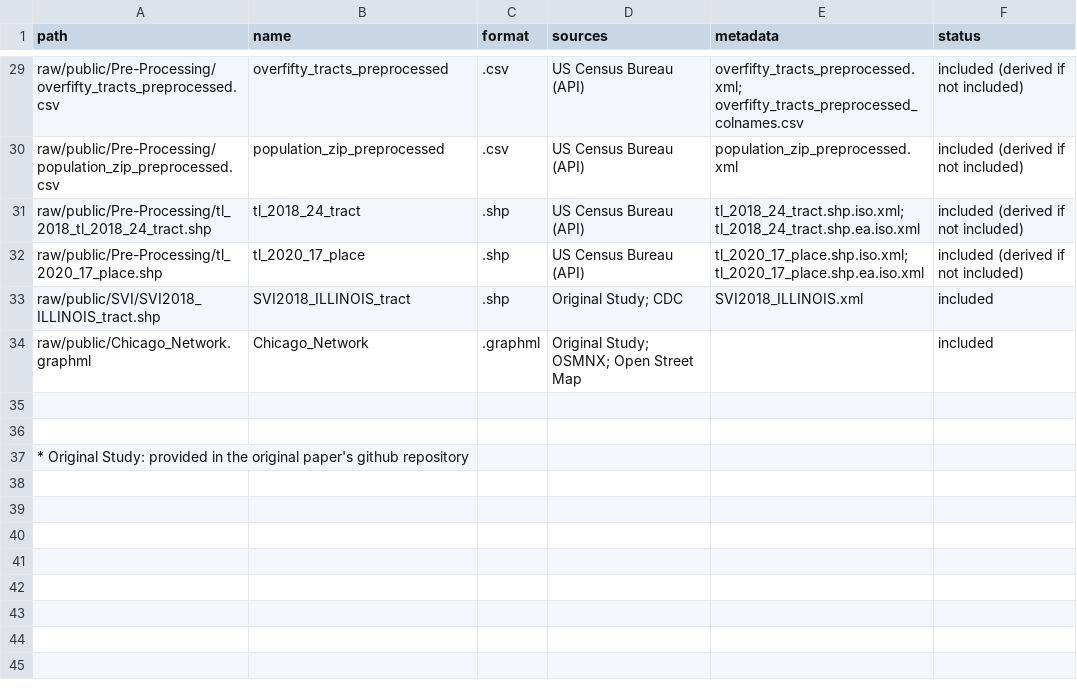
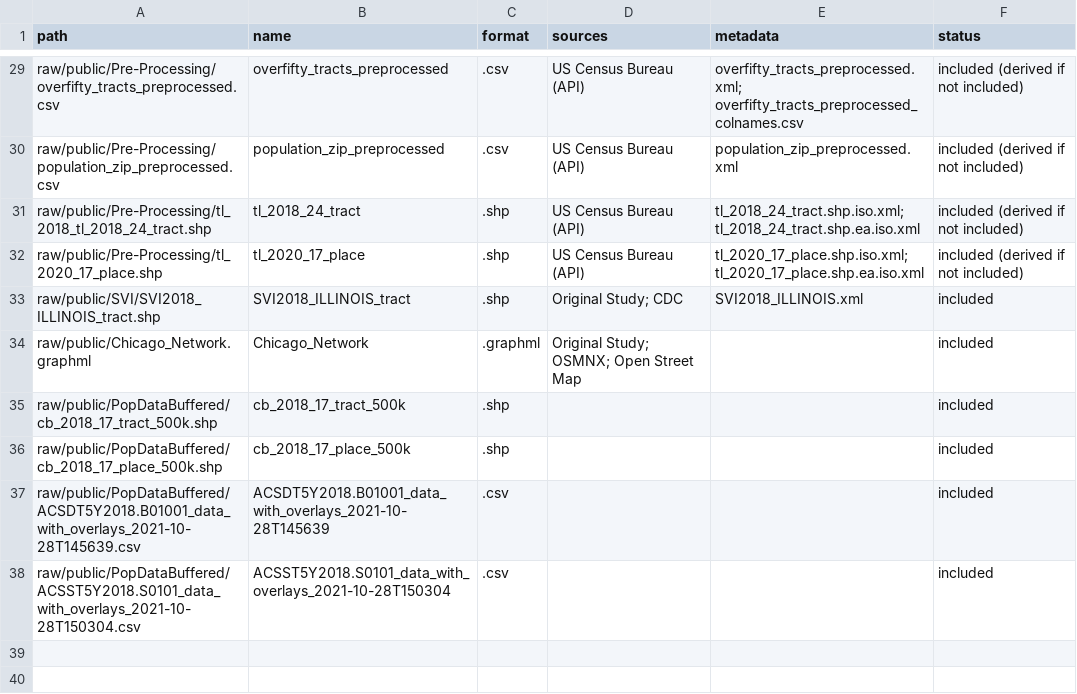
Before and after one commit to emwaugh/RPr-Kang-2020, a CSV file: data/metadata.csv, drawn as a sheet; only a part is shown, gaps mark what is left out; the shorter side is filled out with more unchanged rows.

Commit message:
Update metadata.csv

```diff
--- a/data/metadata.csv
+++ b/data/metadata.csv
@@ -34,2 +34,6 @@ raw/public/SVI/SVI2018_ILLINOIS_tract.shp,SVI2018_ILLINOIS_tract,.shp,Original S
 raw/public/Chicago_Network.graphml,Chicago_Network,.graphml,Original Study; OSMNX; Open Street Map,,included
+raw/public/PopDataBuffered/cb_2018_17_tract_500k.shp, cb_2018_17_tract_500k, .shp,,,included
+raw/public/PopDataBuffered/cb_2018_17_place_500k.shp, cb_2018_17_place_500k, .shp,,,included
+raw/public/PopDataBuffered/ACSDT5Y2018.B01001_data_with_overlays_2021-10-28T145639.csv, ACSDT5Y2018.B01001_data_with_overlays_2021-10-28T145639, .csv,,,included
+raw/public/PopDataBuffered/ACSST5Y2018.S0101_data_with_overlays_2021-10-28T150304.csv, ACSST5Y2018.S0101_data_with_overlays_2021-10-28T150304, .csv,,,included
 ,,,,,
```
